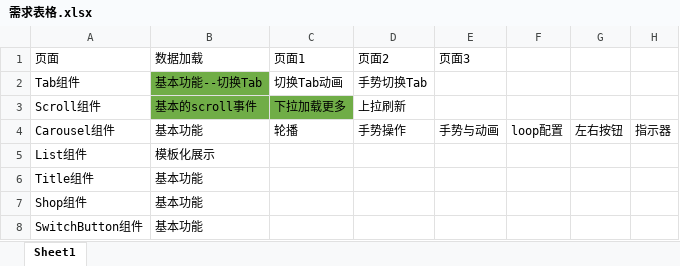
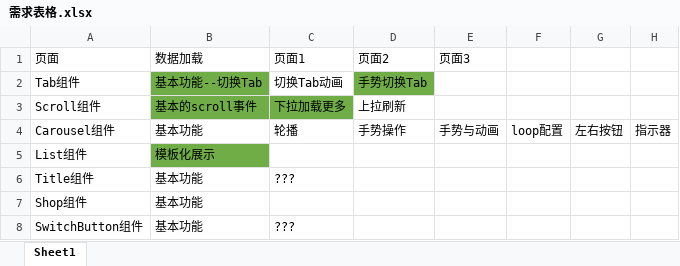
Before and after one commit to front-end-001/Front-end, an Excel workbook: 有好货页面/id_1908017/需求表格.xlsx, sheet Sheet1, drawn as a sheet; values as stored, in another font and other column widths than the file's, no borders; the diff names each change by its address in the sheet, - before the commit and + after, or states it on an @@ line.

Commit message:
实现 Wrapper 组件 getData 支持离线调用

```diff
--- a/有好货页面/id_1908017/需求表格.xlsx (sheet Sheet1)
+++ b/有好货页面/id_1908017/需求表格.xlsx (sheet Sheet1)
-D2 fill: none
+D2 fill: #70AD47
-B5 fill: none
+B5 fill: #70AD47
-C6 (页面1): (empty)
+C6 (页面1): ???
-C8 (页面1): (empty)
+C8 (页面1): ???
```
Also changed, not shown: 5 other files.
